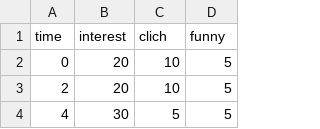
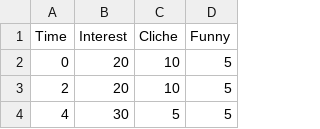
Before and after one commit to riodw/ios.moviesliders, a CSV file: CSVs/movie-slider(test).csv, drawn as a sheet; only a part is shown; removed rows and columns are numbered as before the commit, all else as after; the diff names each change by its address in the sheet, - before the commit and + after, or states it on an @@ line.

Commit message:
Ready for 1st Test

```diff
--- a/CSVs/movie-slider(test).csv
+++ b/CSVs/movie-slider(test).csv
-row 1: time | interest | clich | funny
+row 1: Time | Interest | Cliche | Funny
```
Also changed, not shown: 2 other files.
